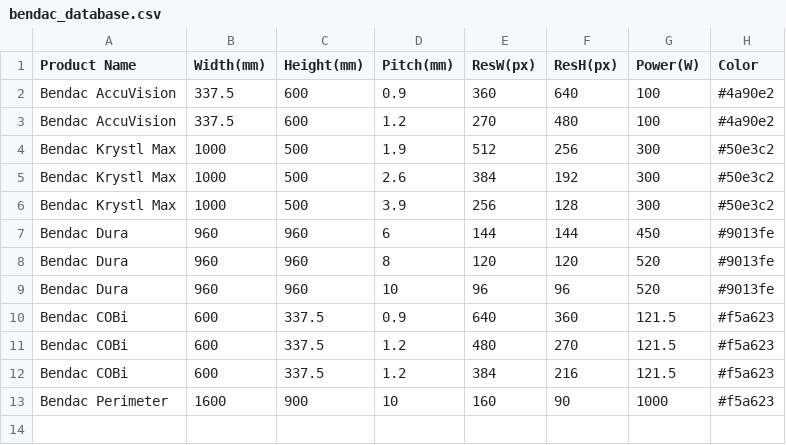
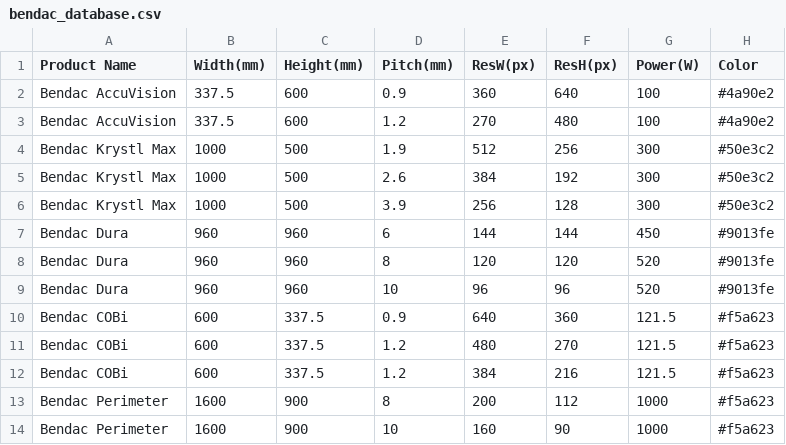
Before and after one commit to bendac2025/visualiser, a CSV file: bendac_database.csv, drawn as a sheet.

Commit message:
Update bendac_database.csv

```diff
--- a/bendac_database.csv
+++ b/bendac_database.csv
@@ -12,2 +12,3 @@ Bendac COBi,600,337.5,1.2,480,270,121.5,#f5a623
 Bendac COBi,600,337.5,1.2,384,216,121.5,#f5a623
+Bendac Perimeter,1600,900,8,200,112,1000,#f5a623
 Bendac Perimeter,1600,900,10,160,90,1000,#f5a623
```
